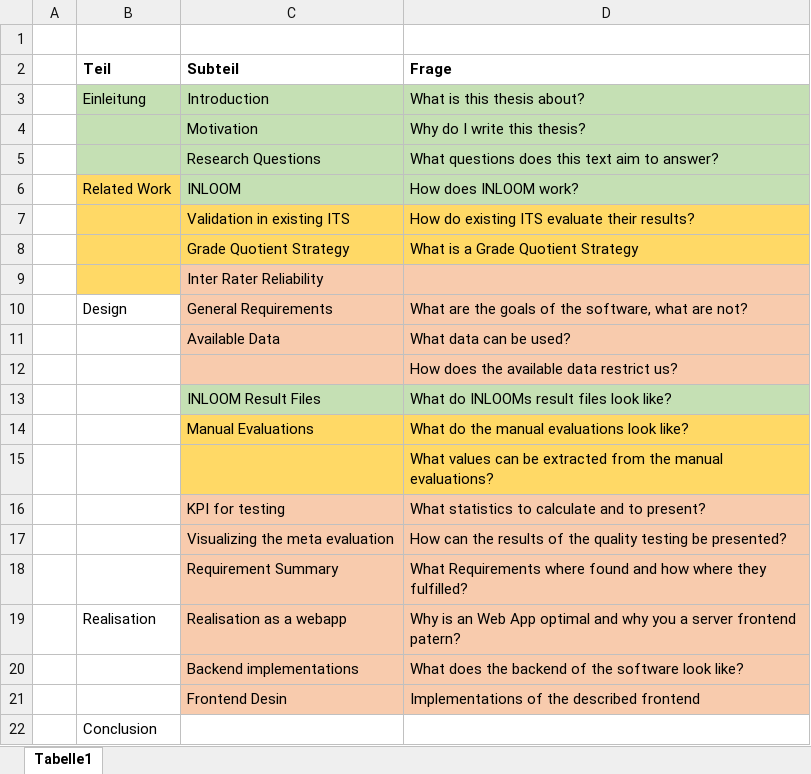
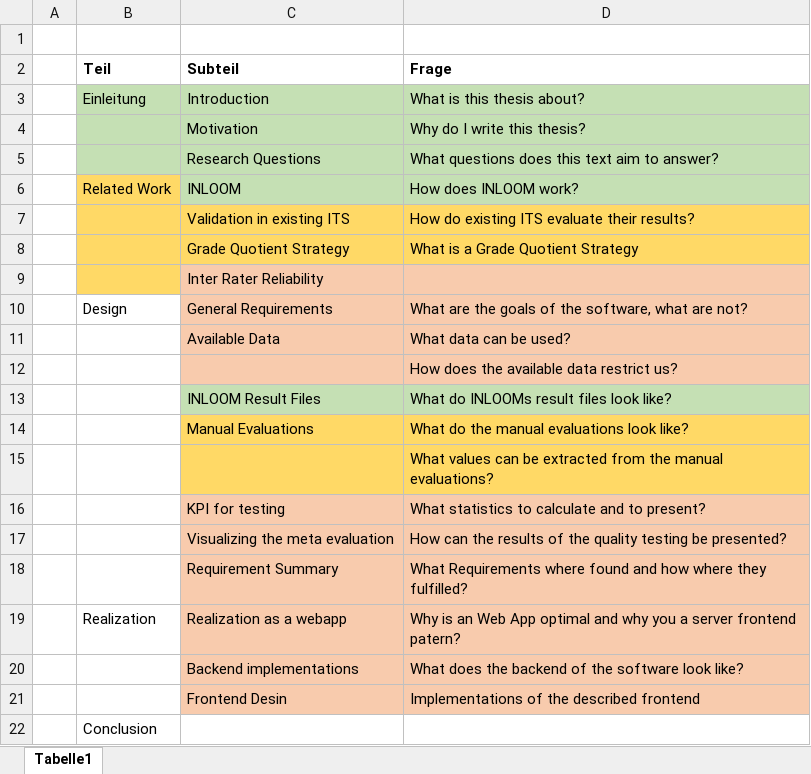
Before and after one commit to PDT42/bachelor-quality-testing-inloom, an Excel workbook: doc/notes/12-26-2020 Storyboard.xlsx, sheet Tabelle1, drawn as a sheet; values as stored, in another font and other column widths than the file's, no borders; the diff names each change by its address in the sheet, - before the commit and + after, or states it on an @@ line.

```diff
--- a/doc/notes/12-26-2020 Storyboard.xlsx (sheet Tabelle1)
+++ b/doc/notes/12-26-2020 Storyboard.xlsx (sheet Tabelle1)
-B19 (Teil): Realisation
+B19 (Teil): Realization
-C19 (Subteil): Realisation as a webapp
+C19 (Subteil): Realization as a webapp
```
Also changed, not shown: 3 other files.
